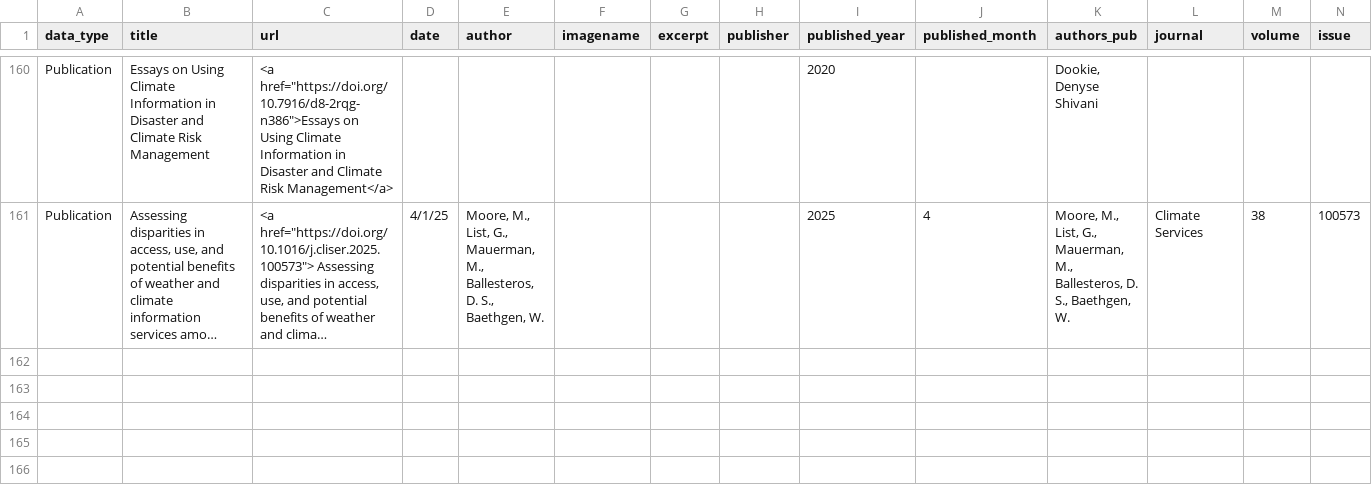
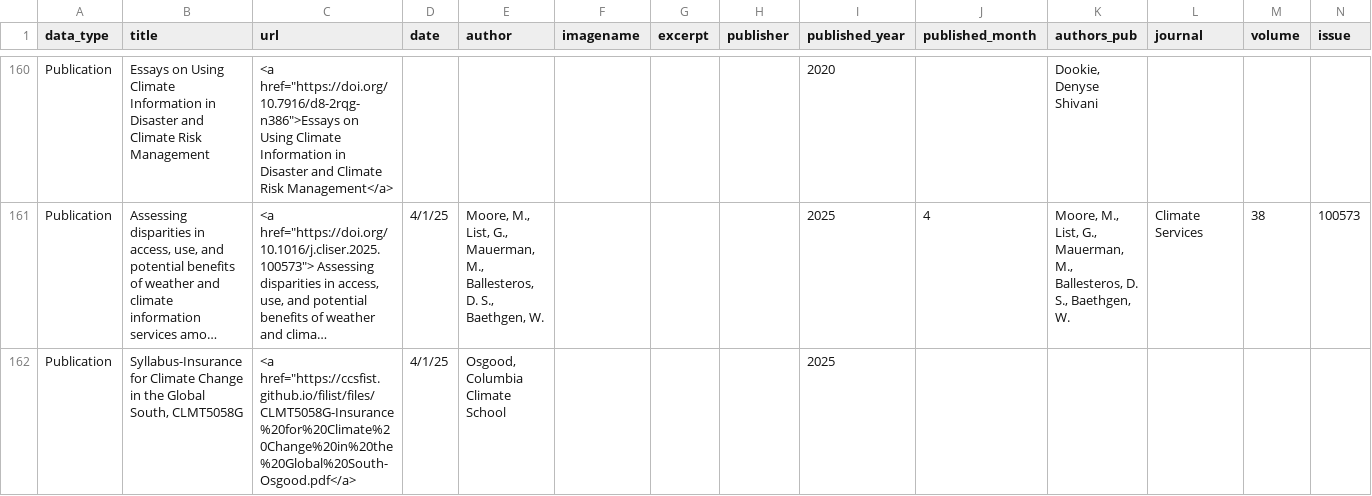
Before and after one commit to ccsfist/filist, a CSV file: combined_data.csv, drawn as a sheet; only a part is shown, gaps mark what is left out; long unchanged cells end in …; rows hold the shown columns only; the diff names each change by its address in the sheet, - before the commit and + after, or states it on an @@ line.

```diff
--- a/combined_data.csv
+++ b/combined_data.csv
+row 162: Publication | Syllabus-Insurance for Climate Change in the Global South, CLMT5058G | <a href="https://ccsfist.github.io/filist/files/CLMT5058G-Insurance%20for%20Climate%20Change%20in%20the%20Global%20South-Osgood.pdf</a> | 4/1/25 | Osgood, Columbia Climate School |  |  |  | 2025
```
Also changed, not shown: 1 other file.
